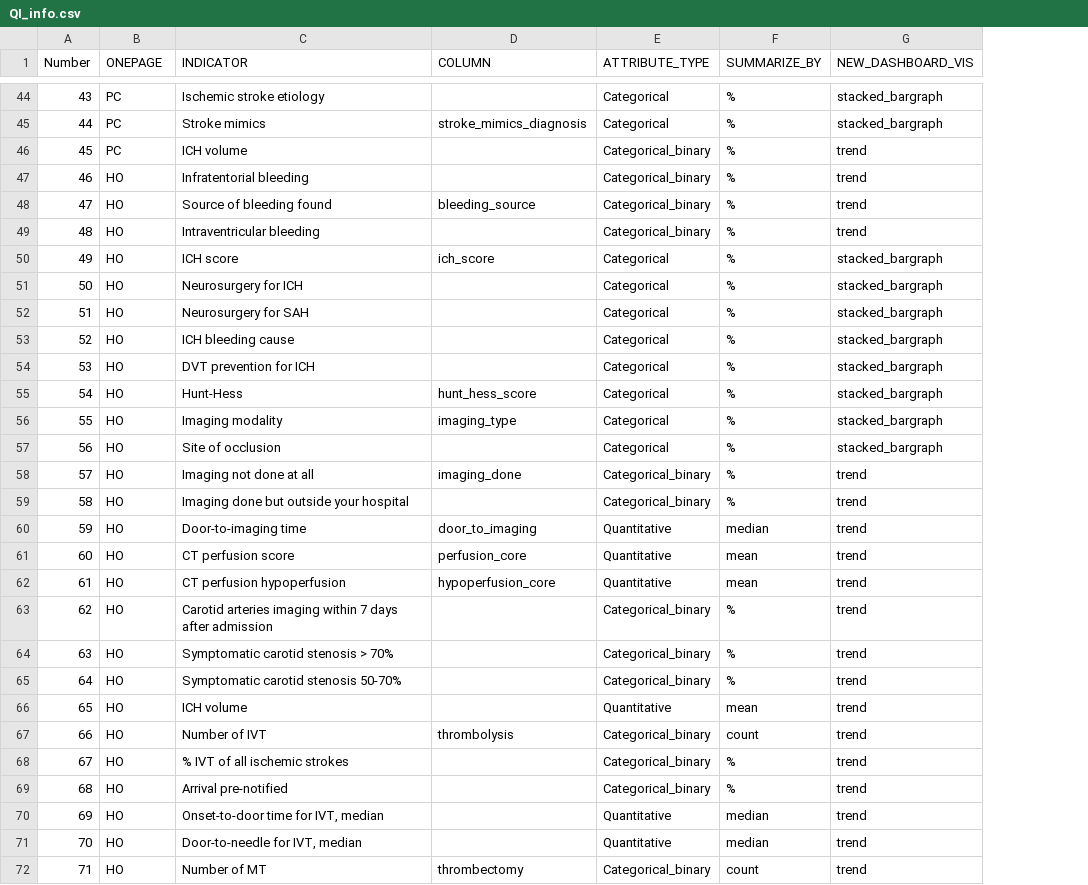
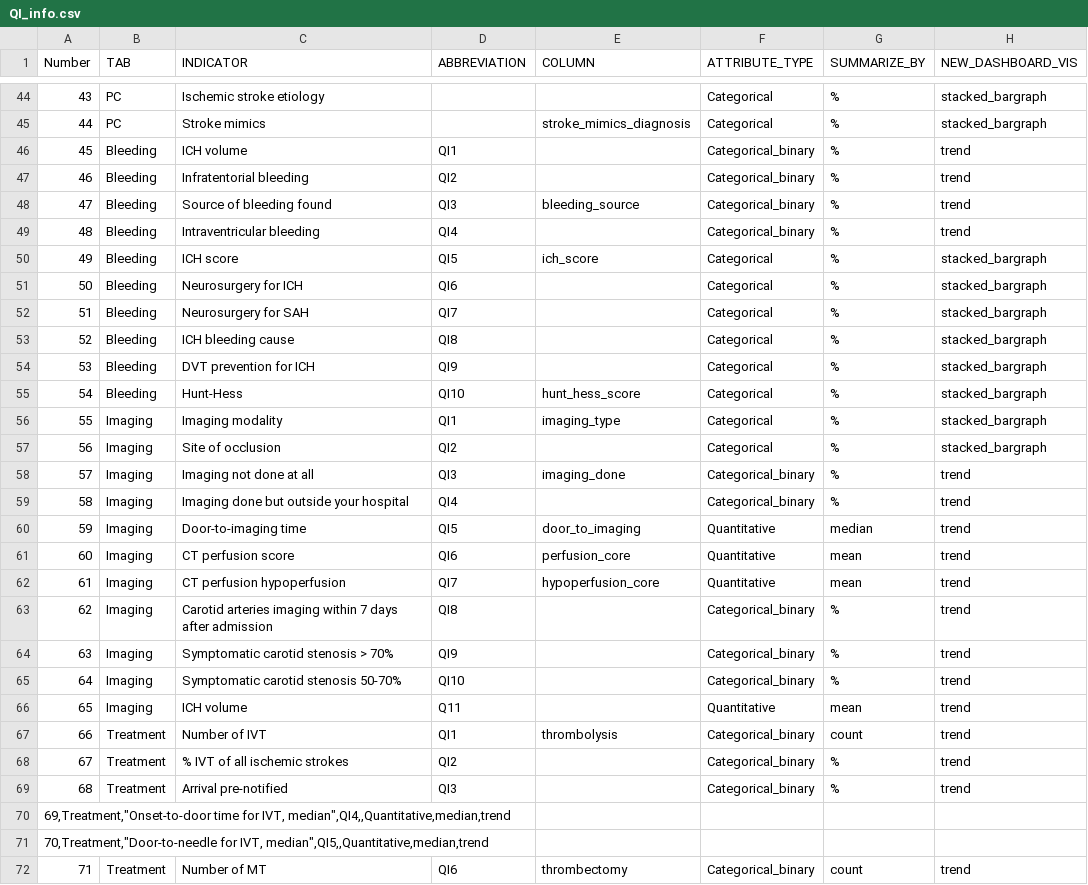
Before and after one commit to med-material/RES-Q-Dashboard, a CSV file: data/QI_info.csv, drawn as a sheet; only a part is shown, gaps mark what is left out; removed rows and columns are numbered as before the commit, all else as after; the diff covers the shown part only; the diff names each change by its address in the sheet, - before the commit and + after, or states it on an @@ line.

Commit message:
Imaging only

```diff
--- a/data/QI_info.csv
+++ b/data/QI_info.csv
+column D (ABBREVIATION), rows 46-69: QI1 | QI2 | QI3 | QI4 | QI5 | QI6 | QI7 | QI8 | QI9 | QI10 | QI1 | QI2 | QI3 | QI4 | QI5 | QI6 | QI7 | QI8 | QI9 | QI10 | Q11 | QI1 | QI2 | QI3; row 72: QI6
-B1: ONEPAGE
+B1: TAB
-B46 (TAB): PC
+B46 (TAB): Bleeding
-B47:B55 (TAB): HO
+B47:B55 (TAB): Bleeding
-B56:B66 (TAB): HO
+B56:B66 (TAB): Imaging
-B67:B69 (TAB): HO
+B67:B69 (TAB): Treatment
-row 70: 69 | HO | Onset-to-door time for IVT, median |  | Quantitative | median | trend
-row 71: 70 | HO | Door-to-needle for IVT, median |  | Quantitative | median | trend
+row 70: 69,Treatment,"Onset-to-door time for IVT, median",QI4,,Quantitative,median,trend
+row 71: 70,Treatment,"Door-to-needle for IVT, median",QI5,,Quantitative,median,trend
-B72 (TAB): HO
+B72 (TAB): Treatment
```
Also changed, not shown: 8 added rows, 8 removed rows and 50 edited cells elsewhere in this file, 5 other files.
